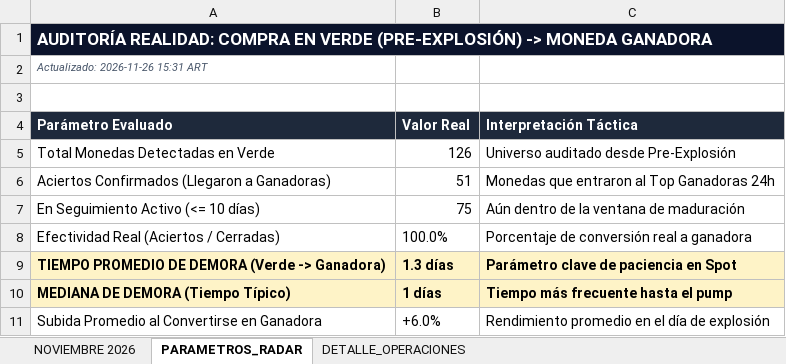
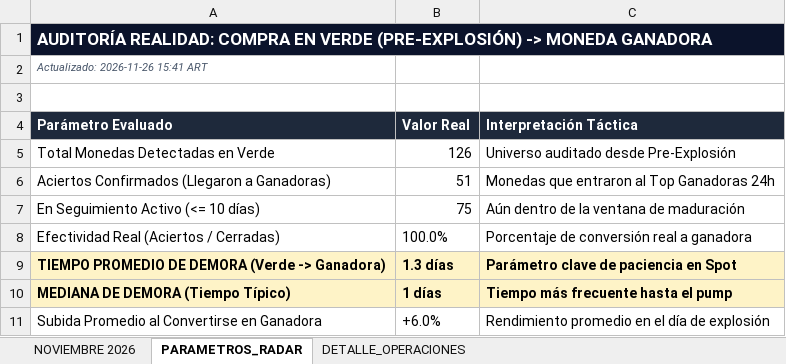
Before and after one commit to kjanoto-coder/panel-cripto, an Excel workbook: AUDITORIA_VERDE_GANADORAS.xlsx, sheet PARAMETROS_RADAR, drawn as a sheet; values as stored, in another font and other column widths than the file's, no borders; the diff names each change by its address in the sheet, - before the commit and + after, or states it on an @@ line.

```diff
--- a/AUDITORIA_VERDE_GANADORAS.xlsx (sheet PARAMETROS_RADAR)
+++ b/AUDITORIA_VERDE_GANADORAS.xlsx (sheet PARAMETROS_RADAR)
-A2 (Parámetro Evaluado): Actualizado: 2026-11-26 15:31 ART
+A2 (Parámetro Evaluado): Actualizado: 2026-11-26 15:41 ART
```
Also changed, not shown: sheet DETALLE_OPERACIONES, sheet NOVIEMBRE 2026, 1 other file.
